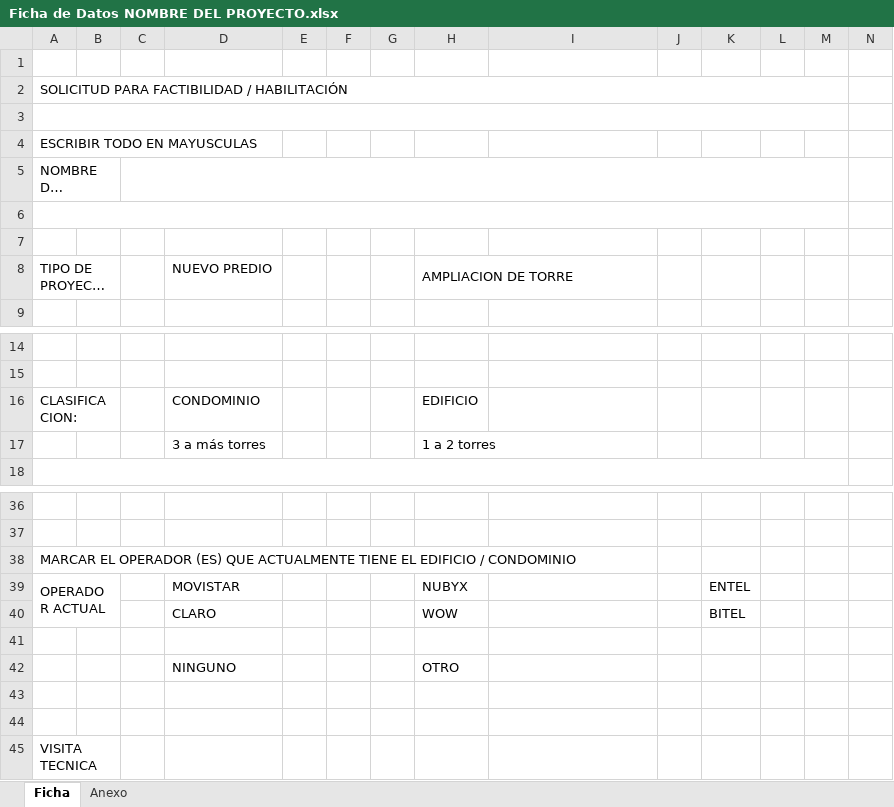
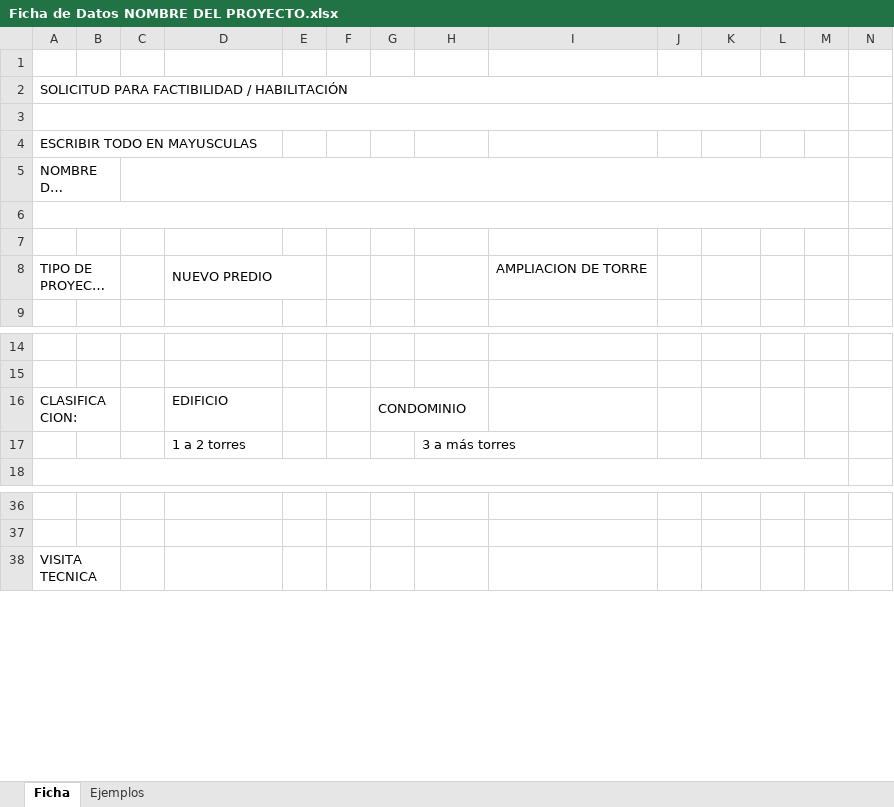
Before and after one commit to CesarRafaelSanchez/GHL_MIDDLEWARE, an Excel workbook: archivos_datos/plantillas/Ficha de Datos NOMBRE DEL PROYECTO.xlsx, sheet Ficha, drawn as a sheet; only a part is shown, gaps mark what is left out; long unchanged cells end in …; values as stored, in another font and other column widths than the file's, no cell formats; charts and pictures not drawn; removed rows and columns are numbered as before the commit, all else as after; rows hold the shown columns only; the diff covers the shown part only; the diff names each change by its address in the sheet, - before the commit and + after, or states it on an @@ line.

Commit message:
actualizacion ficha

```diff
--- a/archivos_datos/plantillas/Ficha de Datos NOMBRE DEL PROYECTO.xlsx (sheet Ficha)
+++ b/archivos_datos/plantillas/Ficha de Datos NOMBRE DEL PROYECTO.xlsx (sheet Ficha)
-sheet tab: Anexo
+sheet tab: Ejemplos
+D8:E8 merged
-H8: AMPLIACION DE TORRE
+H8: (empty)
-H8:I8 merged
-I8: (empty)
+I8: AMPLIACION DE TORRE
-D16: CONDOMINIO
+D16: EDIFICIO
-G16: (empty)
+G16: CONDOMINIO
+G16:H16 merged
-H16: EDIFICIO
+H16: (empty)
-row 17:  |  |  | 3 a más torres |  |  |  | 1 a 2 torres
+row 17:  |  |  | 1 a 2 torres |  |  |  | 3 a más torres
-row 38: MARCAR EL OPERADOR (ES) QUE ACTUALMENTE TIENE EL EDIFICIO / CONDOMINIO
-row 39: OPERADOR ACTUAL |  |  | MOVISTAR |  |  |  | NUBYX |  |  | ENTEL
-row 40:  |  |  | CLARO |  |  |  | WOW |  |  | BITEL
-row 41: (empty)
-row 42:  |  |  | NINGUNO |  |  |  | OTRO
-row 43: (empty)
-row 44: (empty)
```
Also changed, not shown: 11 added rows, 12 removed rows and 2 edited cells elsewhere in this sheet, cell formats, charts or pictures, plantillas/Ficha de Datos NOMBRE DEL PROYECTO.xlsx, 6 other files.
